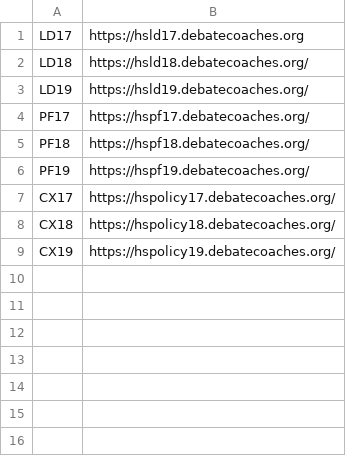
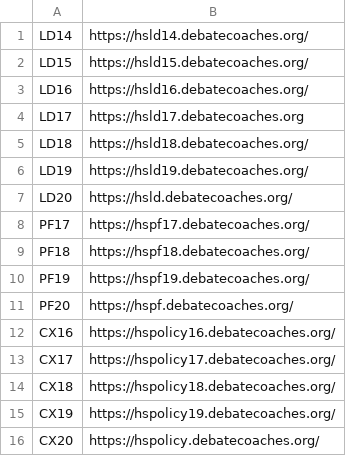
Before and after one commit to petezh/Disclosure, a CSV file: tools/wiki_pages.csv, drawn as a sheet; the diff names each change by its address in the sheet, - before the commit and + after, or states it on an @@ line.

Commit message:
add new wikis

```diff
--- a/tools/wiki_pages.csv
+++ b/tools/wiki_pages.csv
+row 1: LD14 | https://hsld14.debatecoaches.org/
+row 2: LD15 | https://hsld15.debatecoaches.org/
+row 3: LD16 | https://hsld16.debatecoaches.org/
+row 7: LD20 | https://hsld.debatecoaches.org/
+row 11: PF20 | https://hspf.debatecoaches.org/
+row 12: CX16 | https://hspolicy16.debatecoaches.org/
+row 16: CX20 | https://hspolicy.debatecoaches.org/
```
